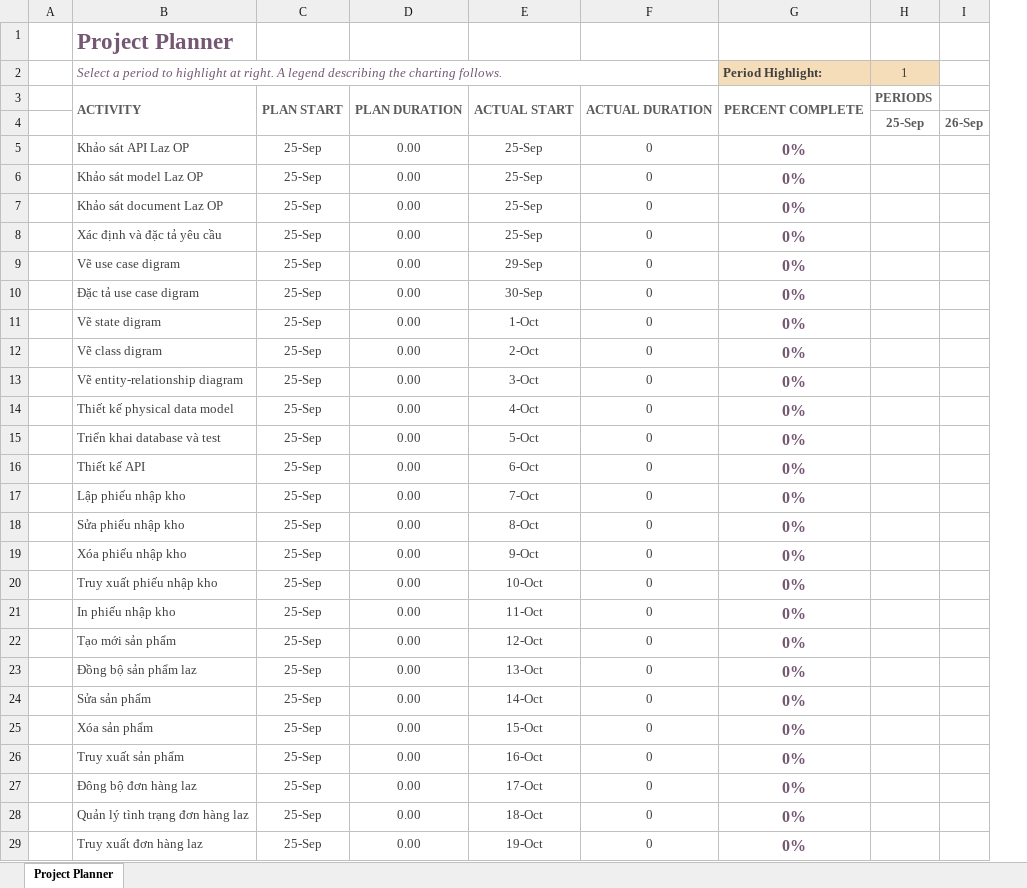
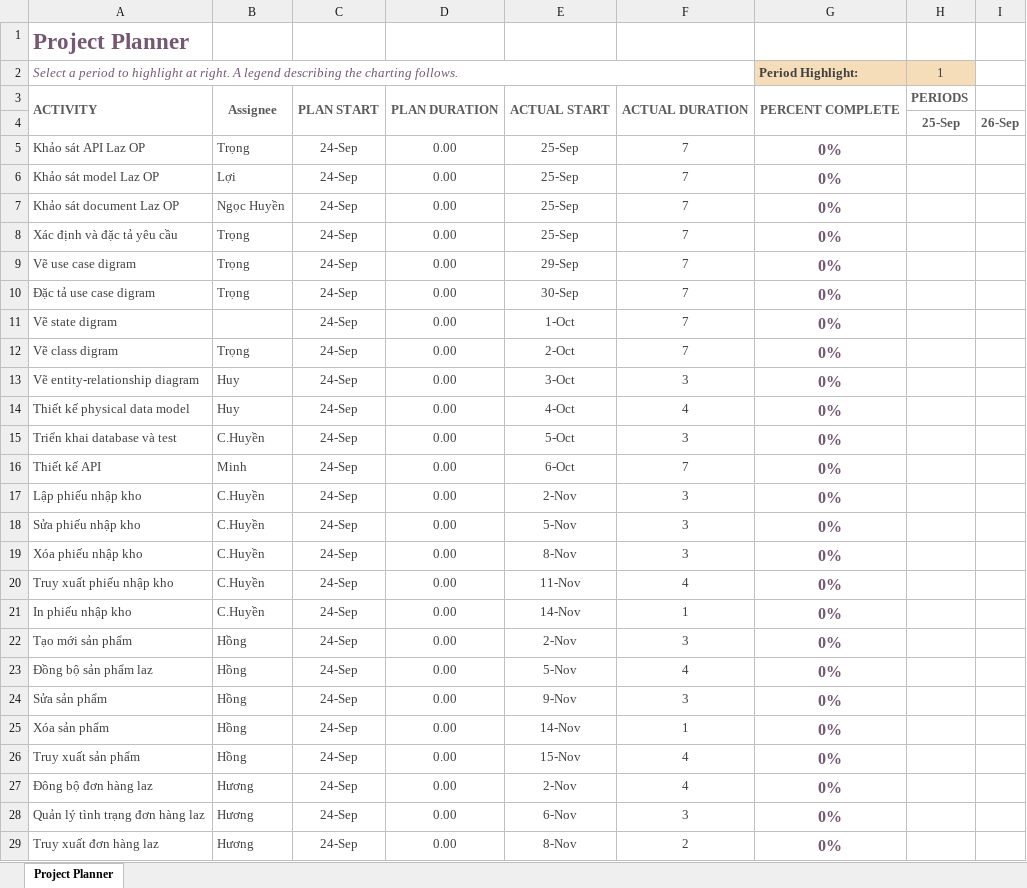
Before and after one commit to xxminhmie/override-project-document, an Excel workbook: activity-bart-chart.xlsx, sheet Project Planner, drawn as a sheet; only a part is shown; values as stored, in another font and other column widths than the file's, no borders; conditional formats not drawn; removed rows and columns are numbered as before the commit, all else as after; the diff covers the shown part only; the diff names each change by its address in the sheet, - before the commit and + after, or states it on an @@ line.

```diff
--- a/activity-bart-chart.xlsx (sheet Project Planner)
+++ b/activity-bart-chart.xlsx (sheet Project Planner)
-column A, empty
+column B, rows 3-29: Assignee |  | Trọng | Lợi | Ngọc Huyền | Trọng | Trọng | Trọng |  | Trọng | Huy | Huy | C.Huyền | Minh | C.Huyền | C.Huyền | C.Huyền | C.Huyền | C.Huyền | Hồng | Hồng | Hồng | Hồng | Hồng | Hương | Hương | Hương
-C5:C29: 25-Sep
+C5:C29: 24-Sep
-F5:F12: 0
+F5:F12: 7
-F13: 0
+F13: 3
-F14: 0
+F14: 4
-F15: 0
+F15: 3
-F16: 0
+F16: 7
-E17: 7-Oct
+E17: 2-Nov
-F17:F19: 0
+F17:F19: 3
-E18: 8-Oct
+E18: 5-Nov
-E19: 9-Oct
+E19: 8-Nov
-E20: 10-Oct
+E20: 11-Nov
-F20: 0
+F20: 4
-E21: 11-Oct
+E21: 14-Nov
-F21: 0
+F21: 1
-E22: 12-Oct
+E22: 2-Nov
-F22: 0
+F22: 3
-E23: 13-Oct
+E23: 5-Nov
-F23: 0
+F23: 4
-E24: 14-Oct
+E24: 9-Nov
-F24: 0
+F24: 3
-E25: 15-Oct
+E25: 14-Nov
-F25: 0
+F25: 1
-E26: 16-Oct
+E26: 15-Nov
-F26:F27: 0
+F26:F27: 4
-E27: 17-Oct
+E27: 2-Nov
-E28: 18-Oct
+E28: 6-Nov
-F28: 0
+F28: 3
-E29: 19-Oct
+E29: 8-Nov
-F29: 0
+F29: 2
```
Also changed, not shown: 68 edited cells elsewhere in this sheet, 7 other files.
